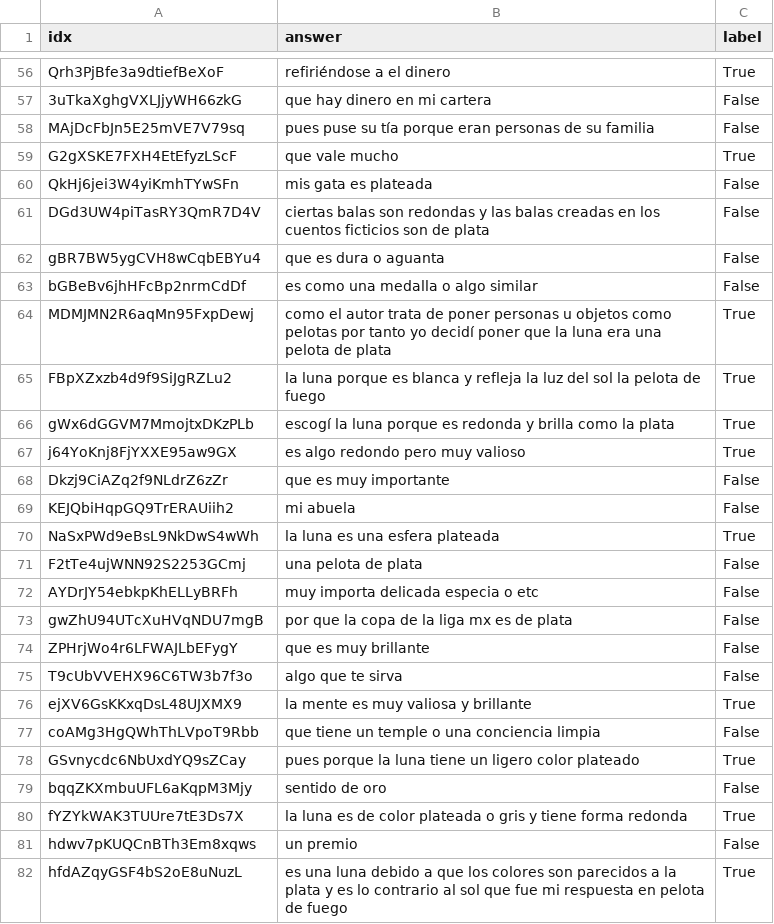
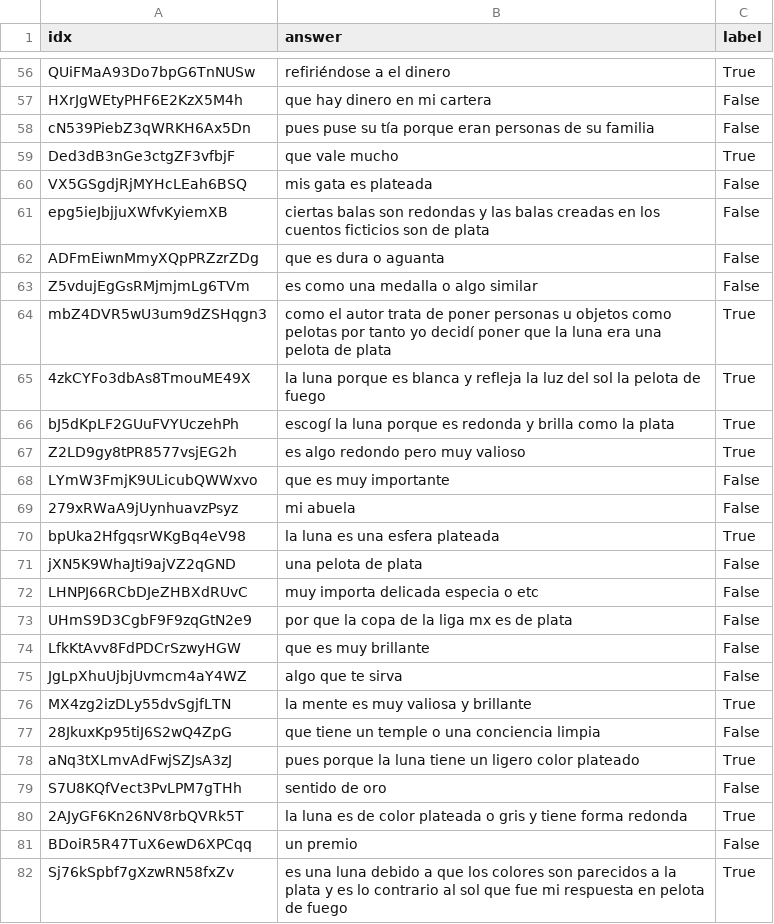
Before and after one commit to ValverDEV/NLPCogEval, a CSV file: datasets/CSVs/pelota_plata_test.csv, drawn as a sheet; only a part is shown, gaps mark what is left out; the diff covers the shown part only; the diff names each change by its address in the sheet, - before the commit and + after, or states it on an @@ line.

```diff
--- a/datasets/CSVs/pelota_plata_test.csv
+++ b/datasets/CSVs/pelota_plata_test.csv
-A56 (idx): Qrh3PjBfe3a9dtiefBeXoF
+A56 (idx): QUiFMaA93Do7bpG6TnNUSw
-A57 (idx): 3uTkaXghgVXLJjyWH66zkG
+A57 (idx): HXrJgWEtyPHF6E2KzX5M4h
-A58 (idx): MAjDcFbJn5E25mVE7V79sq
+A58 (idx): cN539PiebZ3qWRKH6Ax5Dn
-A59 (idx): G2gXSKE7FXH4EtEfyzLScF
+A59 (idx): Ded3dB3nGe3ctgZF3vfbjF
-A60 (idx): QkHj6jei3W4yiKmhTYwSFn
+A60 (idx): VX5GSgdjRjMYHcLEah6BSQ
-A61 (idx): DGd3UW4piTasRY3QmR7D4V
+A61 (idx): epg5ieJbjjuXWfvKyiemXB
-A62 (idx): gBR7BW5ygCVH8wCqbEBYu4
+A62 (idx): ADFmEiwnMmyXQpPRZzrZDg
-A63 (idx): bGBeBv6jhHFcBp2nrmCdDf
+A63 (idx): Z5vdujEgGsRMjmjmLg6TVm
-A64 (idx): MDMJMN2R6aqMn95FxpDewj
+A64 (idx): mbZ4DVR5wU3um9dZSHqgn3
-A65 (idx): FBpXZxzb4d9f9SiJgRZLu2
+A65 (idx): 4zkCYFo3dbAs8TmouME49X
-A66 (idx): gWx6dGGVM7MmojtxDKzPLb
+A66 (idx): bJ5dKpLF2GUuFVYUczehPh
-A67 (idx): j64YoKnj8FjYXXE95aw9GX
+A67 (idx): Z2LD9gy8tPR8577vsjEG2h
-A68 (idx): Dkzj9CiAZq2f9NLdrZ6zZr
+A68 (idx): LYmW3FmjK9ULicubQWWxvo
-A69 (idx): KEJQbiHqpGQ9TrERAUiih2
+A69 (idx): 279xRWaA9jUynhuavzPsyz
-A70 (idx): NaSxPWd9eBsL9NkDwS4wWh
+A70 (idx): bpUka2HfgqsrWKgBq4eV98
-A71 (idx): F2tTe4ujWNN92S2253GCmj
+A71 (idx): jXN5K9WhaJti9ajVZ2qGND
-A72 (idx): AYDrJY54ebkpKhELLyBRFh
+A72 (idx): LHNPJ66RCbDJeZHBXdRUvC
-A73 (idx): gwZhU94UTcXuHVqNDU7mgB
+A73 (idx): UHmS9D3CgbF9F9zqGtN2e9
-A74 (idx): ZPHrjWo4r6LFWAJLbEFygY
+A74 (idx): LfkKtAvv8FdPDCrSzwyHGW
-A75 (idx): T9cUbVVEHX96C6TW3b7f3o
+A75 (idx): JgLpXhuUjbjUvmcm4aY4WZ
-A76 (idx): ejXV6GsKKxqDsL48UJXMX9
+A76 (idx): MX4zg2izDLy55dvSgjfLTN
-A77 (idx): coAMg3HgQWhThLVpoT9Rbb
+A77 (idx): 28JkuxKp95tiJ6S2wQ4ZpG
-A78 (idx): GSvnycdc6NbUxdYQ9sZCay
+A78 (idx): aNq3tXLmvAdFwjSZJsA3zJ
-A79 (idx): bqqZKXmbuUFL6aKqpM3Mjy
+A79 (idx): S7U8KQfVect3PvLPM7gTHh
-A80 (idx): fYZYkWAK3TUUre7tE3Ds7X
+A80 (idx): 2AJyGF6Kn26NV8rbQVRk5T
-A81 (idx): hdwv7pKUQCnBTh3Em8xqws
+A81 (idx): BDoiR5R47TuX6ewD6XPCqq
-A82 (idx): hfdAZqyGSF4bS2oE8uNuzL
+A82 (idx): Sj76kSpbf7gXzwRN58fxZv
```
Also changed, not shown: 64 edited cells elsewhere in this file, datasets/CSVs/pelota_gritos_test.csv, datasets/CSVs/pelota_gritos_train.csv, 1 other file.
